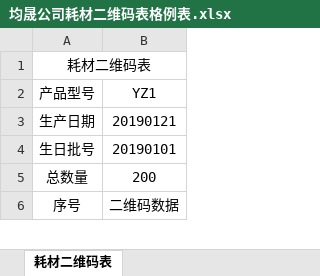
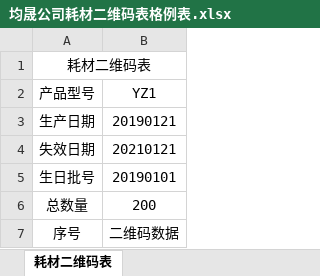
Before and after one commit to cxzhe/JunSheng, an Excel workbook: docs/均晟公司耗材二维码表格例表.xlsx, sheet 耗材二维码表, drawn as a sheet; only a part is shown; values as stored, in another font and other column widths than the file's, no borders; conditional formats not drawn; the diff names each change by its address in the sheet, - before the commit and + after, or states it on an @@ line.

```diff
--- a/docs/均晟公司耗材二维码表格例表.xlsx (sheet 耗材二维码表)
+++ b/docs/均晟公司耗材二维码表格例表.xlsx (sheet 耗材二维码表)
+row 4: 失效日期 | 20210121
```
Also changed, not shown: 9 other files.
